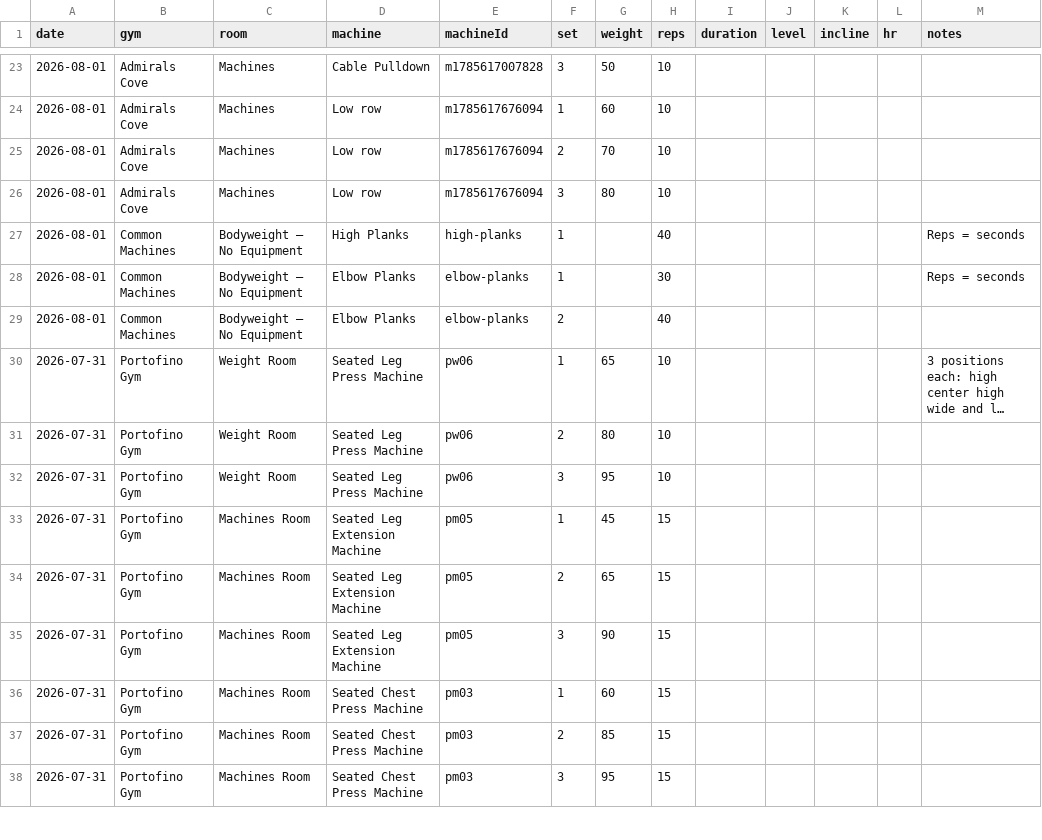
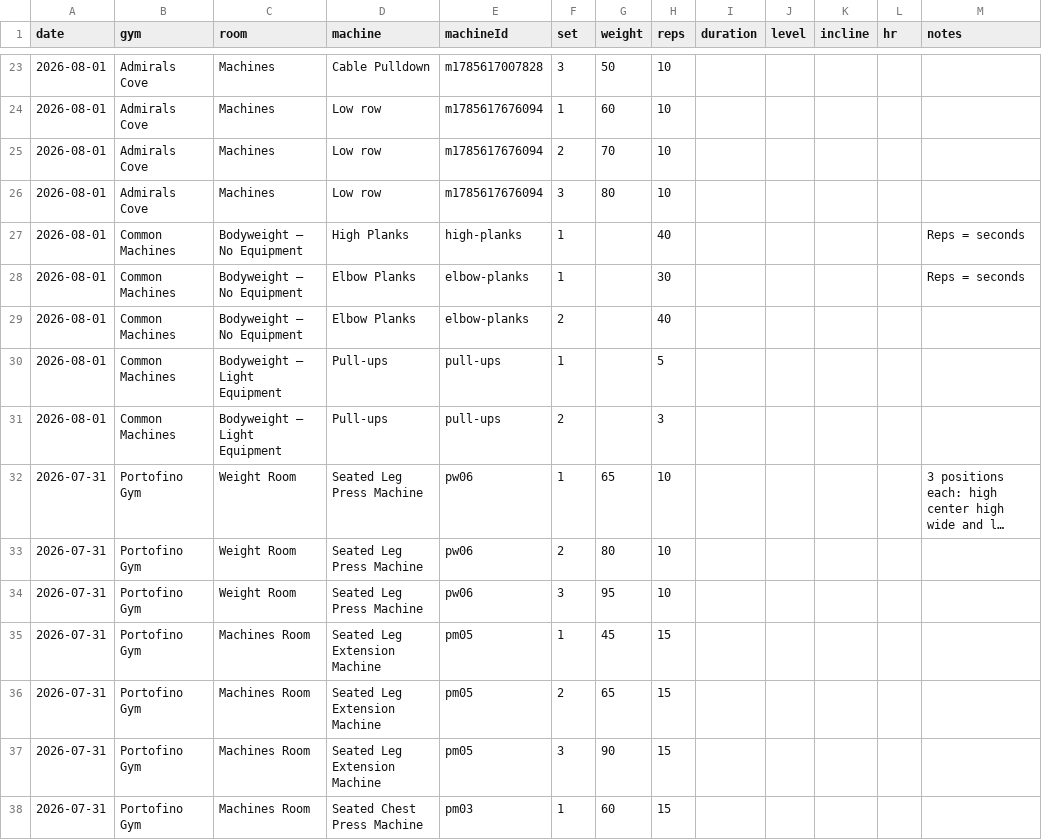
Before and after one commit to jaschro/logtrim, a CSV file: workout-log.csv, drawn as a sheet; only a part is shown, gaps mark what is left out; the shorter side is filled out with more unchanged rows; long unchanged cells end in …; the diff names each change by its address in the sheet, - before the commit and + after, or states it on an @@ line.

Commit message:
Update workout log CSV

```diff
--- a/workout-log.csv
+++ b/workout-log.csv
+row 30: 2026-08-01 | Common Machines | Bodyweight — Light Equipment | Pull-ups | pull-ups | 1 |  | 5
+row 31: 2026-08-01 | Common Machines | Bodyweight — Light Equipment | Pull-ups | pull-ups | 2 |  | 3
```
